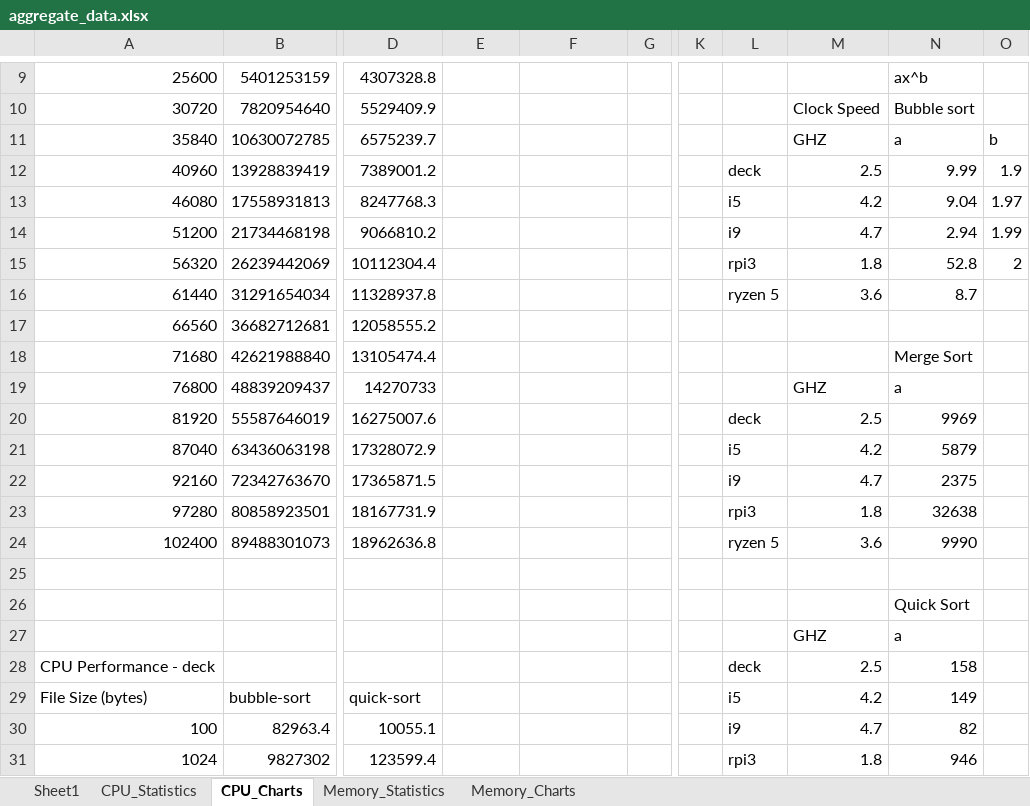
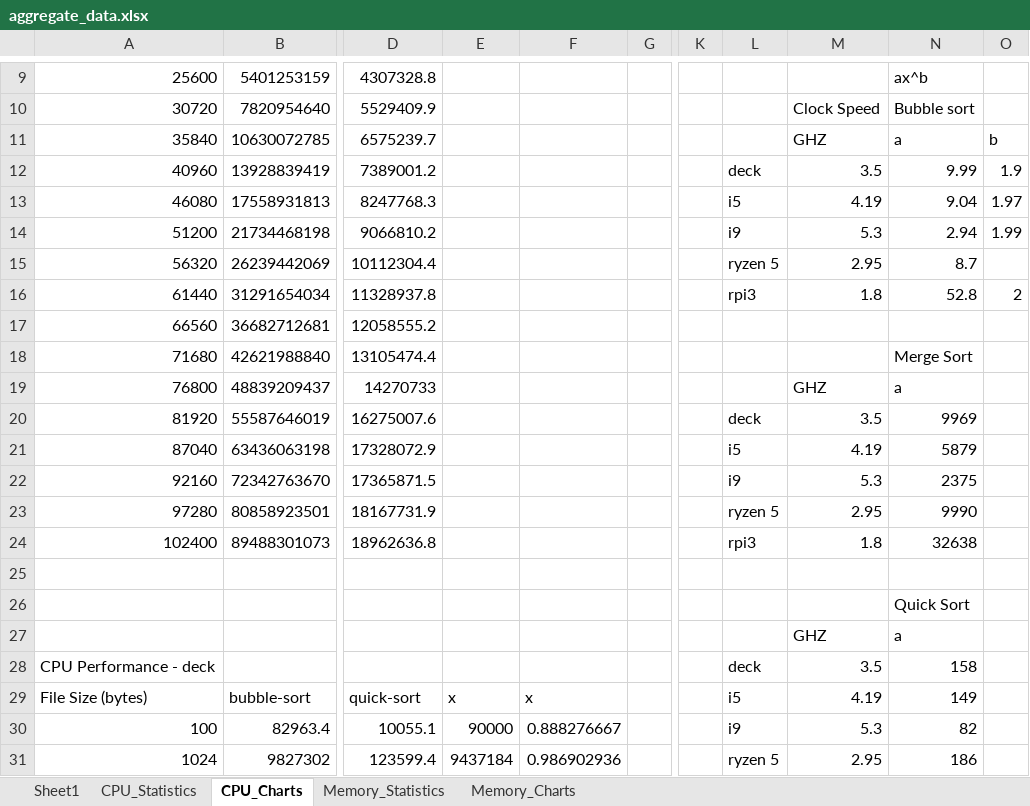
Before and after one commit to jfkonecn/data-transport-phenomena, an Excel workbook: aggregate_data.xlsx, sheet CPU_Charts, drawn as a sheet; only a part is shown, gaps mark what is left out; values as stored, in another font and other column widths than the file's, no borders; charts and pictures not drawn; the diff covers the shown part only; the diff names each change by its address in the sheet, - before the commit and + after, or states it on an @@ line.

Commit message:
data

```diff
--- a/aggregate_data.xlsx (sheet CPU_Charts)
+++ b/aggregate_data.xlsx (sheet CPU_Charts)
-M12: 2.5
+M12: 3.5
-M13: 4.2
+M13: 4.19
-M14: 4.7
+M14: 5.3
-L15: rpi3
+L15: ryzen 5
-M15: 1.8
+M15: 2.95
-N15: 52.8
+N15: 8.7
-O15: 2
+O15: (empty)
-L16: ryzen 5
+L16: rpi3
-M16: 3.6
+M16: 1.8
-N16: 8.7
+N16: 52.8
-O16: (empty)
+O16: 2
-M20: 2.5
+M20: 3.5
-M21: 4.2
+M21: 4.19
-M22: 4.7
+M22: 5.3
-L23: rpi3
+L23: ryzen 5
-M23: 1.8
+M23: 2.95
-N23: 32638
+N23: 9990
-L24: ryzen 5
+L24: rpi3
-M24: 3.6
+M24: 1.8
-N24: 9990
+N24: 32638
-M28: 2.5
+M28: 3.5
-E29: (empty)
+E29: x
-F29: (empty)
+F29: x
-M29: 4.2
+M29: 4.19
-E30: (empty)
+E30: 90000
-F30: (empty)
+F30: 0.888276667
-M30: 4.7
+M30: 5.3
-E31: (empty)
+E31: 9437184
-F31: (empty)
+F31: 0.986902936
-L31: rpi3
+L31: ryzen 5
-M31: 1.8
+M31: 2.95
-N31: 946
+N31: 186
```
Also changed, not shown: 43 edited cells elsewhere in this sheet, charts or pictures.
